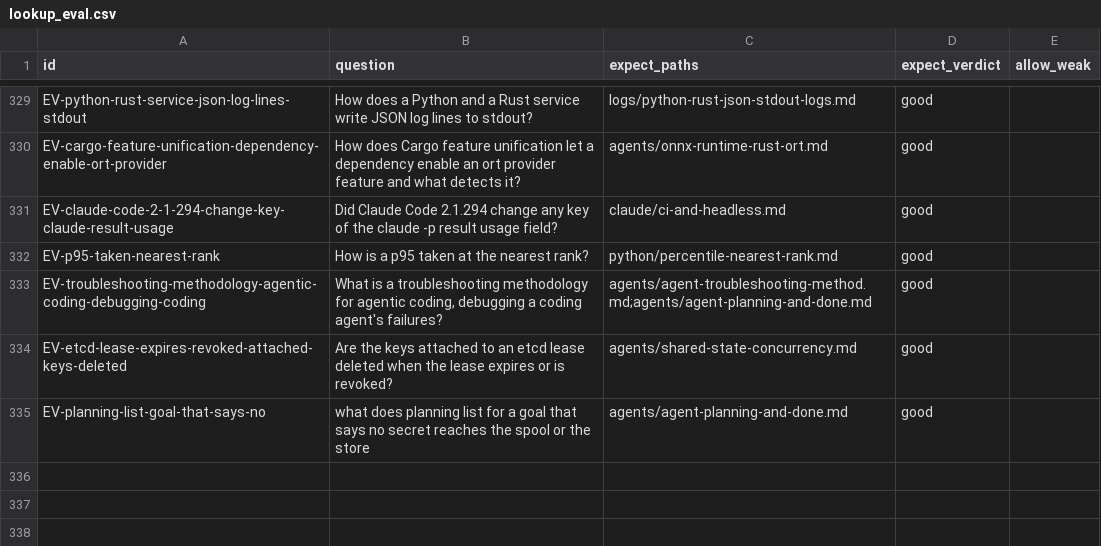
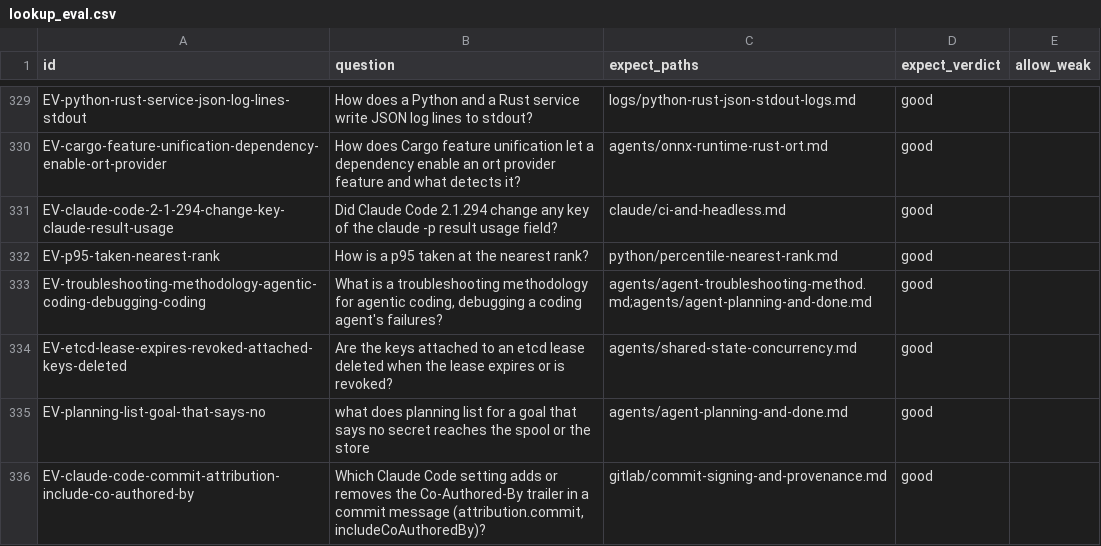
Before and after one commit to mikkielt/it-ops-kb, a CSV file: kb/public/_retrieval/lookup_eval.csv, drawn as a sheet; only a part is shown, gaps mark what is left out; the diff names each change by its address in the sheet, - before the commit and + after, or states it on an @@ line.

```diff
--- a/kb/public/_retrieval/lookup_eval.csv
+++ b/kb/public/_retrieval/lookup_eval.csv
+row 336: EV-claude-code-commit-attribution-include-co-authored-by | Which Claude Code setting adds or removes the Co-Authored-By trailer in a commit message (attribution.commit, includeCoAuthoredBy)? | gitlab/commit-signing-and-provenance.md | good
```
Also changed, not shown: 4 other files.
